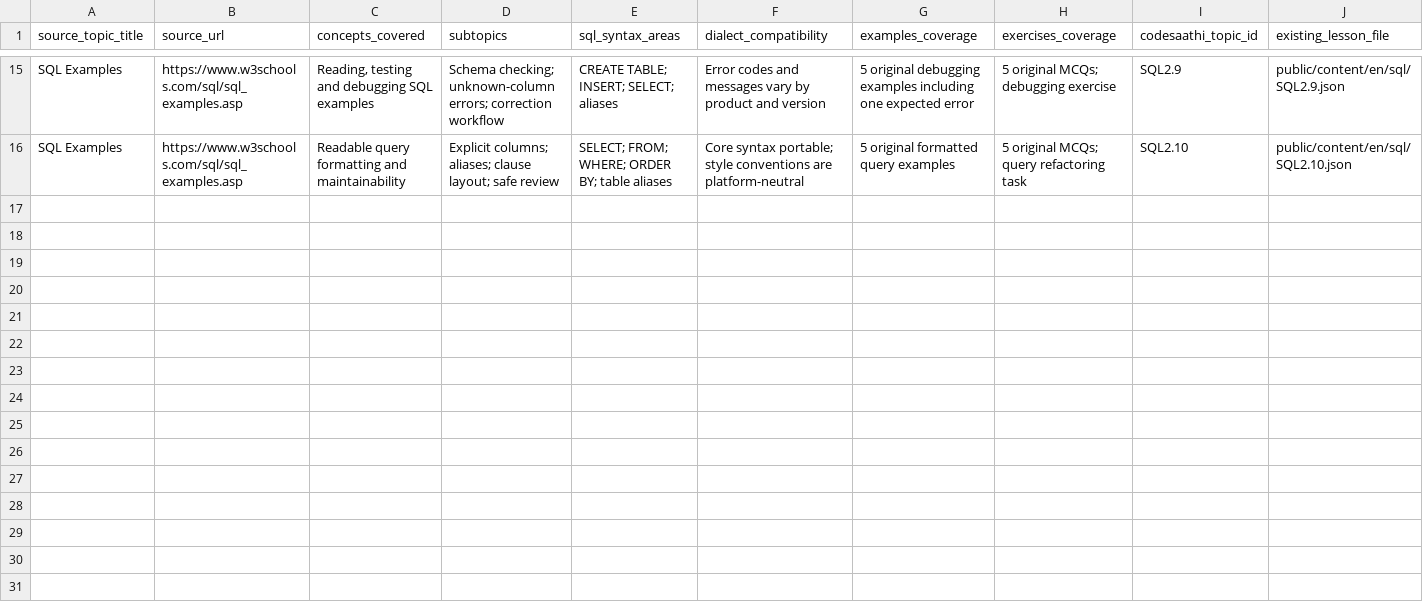
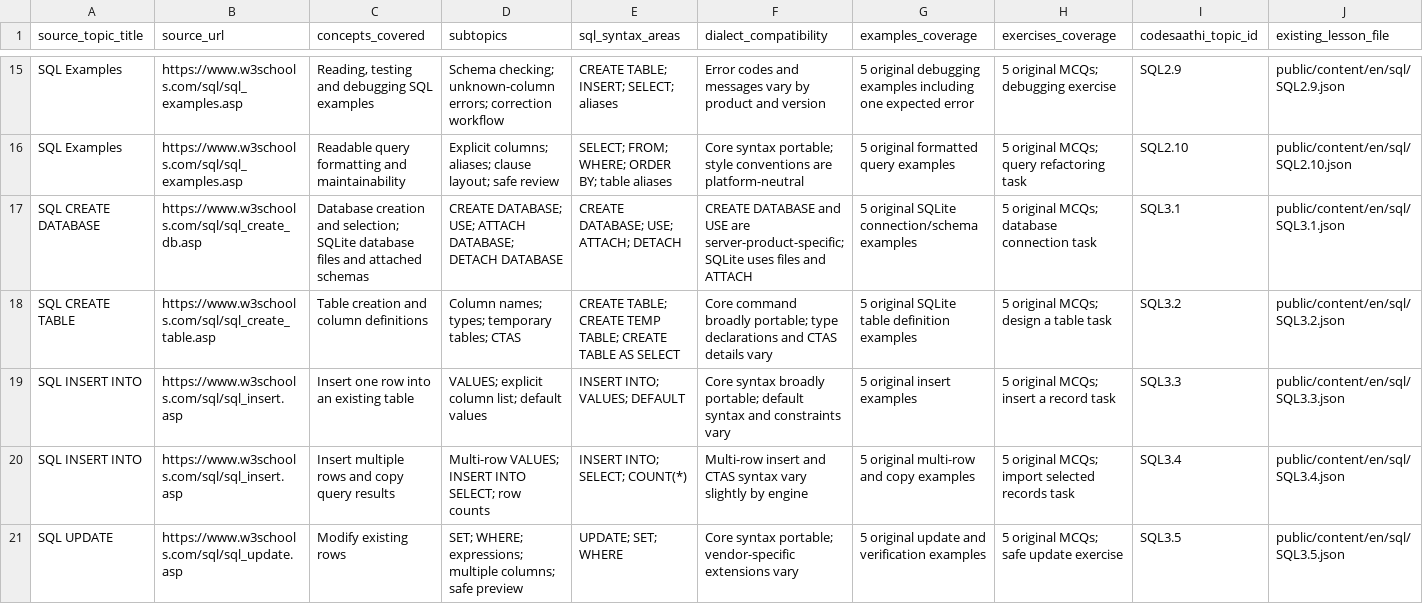
Before and after one commit to kharchasaathi/MULTILINGUAL_PROGRAMMING_LEARNING_PLATFORM, a CSV file: docs/SQL_CURRICULUM_SOURCE_INVENTORY.csv, drawn as a sheet; only a part is shown, gaps mark what is left out; rows hold the shown columns only; the diff covers the shown part only; the diff names each change by its address in the sheet, - before the commit and + after, or states it on an @@ line.

Commit message:
Extend SQL source inventory through SQL3

```diff
--- a/docs/SQL_CURRICULUM_SOURCE_INVENTORY.csv
+++ b/docs/SQL_CURRICULUM_SOURCE_INVENTORY.csv
+row 17: SQL CREATE DATABASE | https://www.w3schools.com/sql/sql_create_db.asp | Database creation and selection; SQLite database files and attached schemas | CREATE DATABASE; USE; ATTACH DATABASE; DETACH DATABASE | CREATE DATABASE; USE; ATTACH; DETACH | CREATE DATABASE and USE are server-product-specific; SQLite uses files and ATTACH | 5 original SQLite connection/schema examples | 5 original MCQs; database connection task | SQL3.1 | public/content/en/sql/SQL3.1.json
+row 18: SQL CREATE TABLE | https://www.w3schools.com/sql/sql_create_table.asp | Table creation and column definitions | Column names; types; temporary tables; CTAS | CREATE TABLE; CREATE TEMP TABLE; CREATE TABLE AS SELECT | Core command broadly portable; type declarations and CTAS details vary | 5 original SQLite table definition examples | 5 original MCQs; design a table task | SQL3.2 | public/content/en/sql/SQL3.2.json
+row 19: SQL INSERT INTO | https://www.w3schools.com/sql/sql_insert.asp | Insert one row into an existing table | VALUES; explicit column list; default values | INSERT INTO; VALUES; DEFAULT | Core syntax broadly portable; default syntax and constraints vary | 5 original insert examples | 5 original MCQs; insert a record task | SQL3.3 | public/content/en/sql/SQL3.3.json
+row 20: SQL INSERT INTO | https://www.w3schools.com/sql/sql_insert.asp | Insert multiple rows and copy query results | Multi-row VALUES; INSERT INTO SELECT; row counts | INSERT INTO; SELECT; COUNT(*) | Multi-row insert and CTAS syntax vary slightly by engine | 5 original multi-row and copy examples | 5 original MCQs; import selected records task | SQL3.4 | public/content/en/sql/SQL3.4.json
+row 21: SQL UPDATE | https://www.w3schools.com/sql/sql_update.asp | Modify existing rows | SET; WHERE; expressions; multiple columns; safe preview | UPDATE; SET; WHERE | Core syntax portable; vendor-specific extensions vary | 5 original update and verification examples | 5 original MCQs; safe update exercise | SQL3.5 | public/content/en/sql/SQL3.5.json
```
Also changed, not shown: 5 added rows elsewhere in this file.
